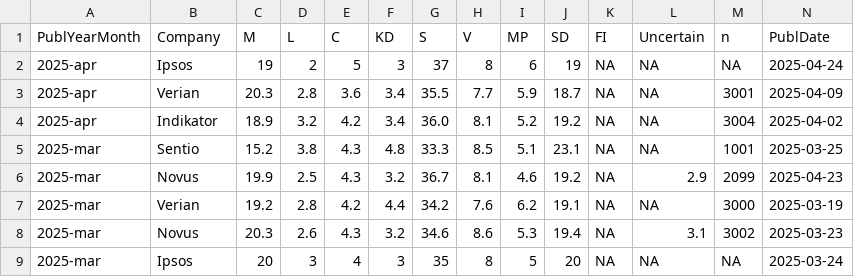
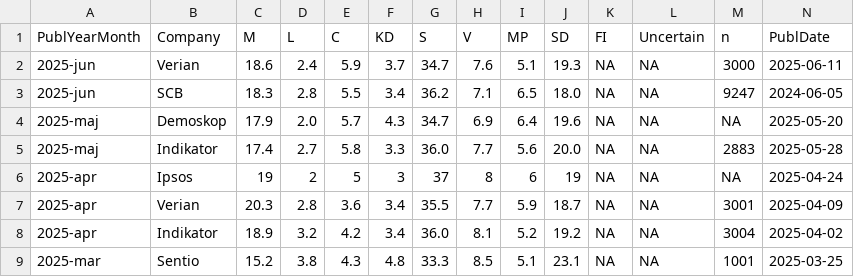
Before and after one commit to hampusborgos/SwedishPolls, a CSV file: Data/Polls.csv, drawn as a sheet; only a part is shown; the shorter side is filled out with more unchanged rows; rows hold the shown columns only; the diff names each change by its address in the sheet, - before the commit and + after, or states it on an @@ line.

Commit message:
surveys

```diff
--- a/Data/Polls.csv
+++ b/Data/Polls.csv
+row 2: 2025-jun | Verian | 18.6 | 2.4 | 5.9 | 3.7 | 34.7 | 7.6 | 5.1 | 19.3 | NA | NA | 3000 | 2025-06-11
+row 3: 2025-jun | SCB | 18.3 | 2.8 | 5.5 | 3.4 | 36.2 | 7.1 | 6.5 | 18.0 | NA | NA | 9247 | 2024-06-05
+row 4: 2025-maj | Demoskop | 17.9 | 2.0 | 5.7 | 4.3 | 34.7 | 6.9 | 6.4 | 19.6 | NA | NA | NA | 2025-05-20
+row 5: 2025-maj | Indikator | 17.4 | 2.7 | 5.8 | 3.3 | 36.0 | 7.7 | 5.6 | 20.0 | NA | NA | 2883 | 2025-05-28
```
